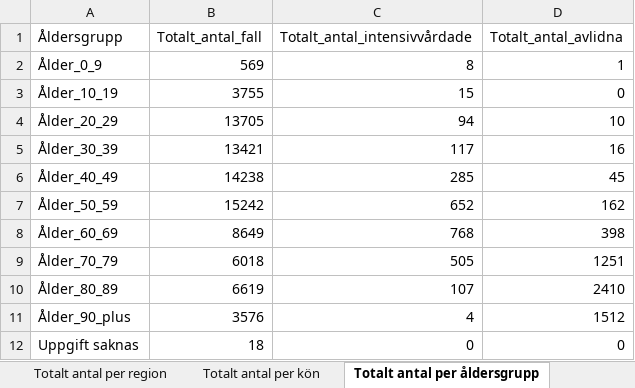
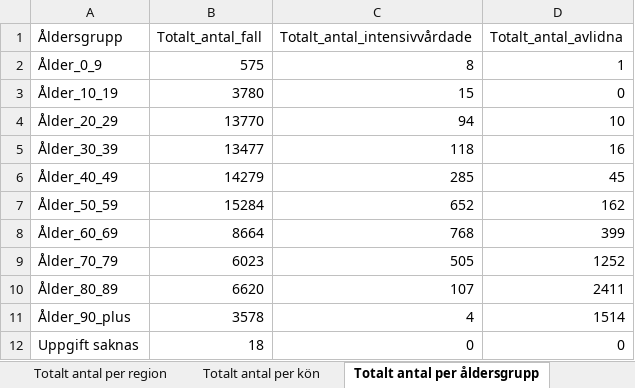
Before and after one commit to adamaltmejd/sse_cern, an Excel workbook: data/FHM/FHM_latest.xlsx, sheet Totalt antal per åldersgrupp, drawn as a sheet; values as stored, in another font and other column widths than the file's, no borders; the diff names each change by its address in the sheet, - before the commit and + after, or states it on an @@ line.

```diff
--- a/data/FHM/FHM_latest.xlsx (sheet Totalt antal per åldersgrupp)
+++ b/data/FHM/FHM_latest.xlsx (sheet Totalt antal per åldersgrupp)
-B2 (Totalt_antal_fall): 569
+B2 (Totalt_antal_fall): 575
-B3 (Totalt_antal_fall): 3755
+B3 (Totalt_antal_fall): 3780
-B4 (Totalt_antal_fall): 13705
+B4 (Totalt_antal_fall): 13770
-B5 (Totalt_antal_fall): 13421
+B5 (Totalt_antal_fall): 13477
-C5 (Totalt_antal_intensivvårdade): 117
+C5 (Totalt_antal_intensivvårdade): 118
-B6 (Totalt_antal_fall): 14238
+B6 (Totalt_antal_fall): 14279
-B7 (Totalt_antal_fall): 15242
+B7 (Totalt_antal_fall): 15284
-B8 (Totalt_antal_fall): 8649
+B8 (Totalt_antal_fall): 8664
-D8 (Totalt_antal_avlidna): 398
+D8 (Totalt_antal_avlidna): 399
-B9 (Totalt_antal_fall): 6018
+B9 (Totalt_antal_fall): 6023
-D9 (Totalt_antal_avlidna): 1251
+D9 (Totalt_antal_avlidna): 1252
-B10 (Totalt_antal_fall): 6619
+B10 (Totalt_antal_fall): 6620
-D10 (Totalt_antal_avlidna): 2410
+D10 (Totalt_antal_avlidna): 2411
-B11 (Totalt_antal_fall): 3576
+B11 (Totalt_antal_fall): 3578
-D11 (Totalt_antal_avlidna): 1512
+D11 (Totalt_antal_avlidna): 1514
```
Also changed, not shown: sheet Totalt antal per region, sheet Antal per dag region, sheet Antal avlidna per dag, sheet Totalt antal per kön, sheet Antal intensivvårdade per dag, other sheet tabs, 1 other file.
